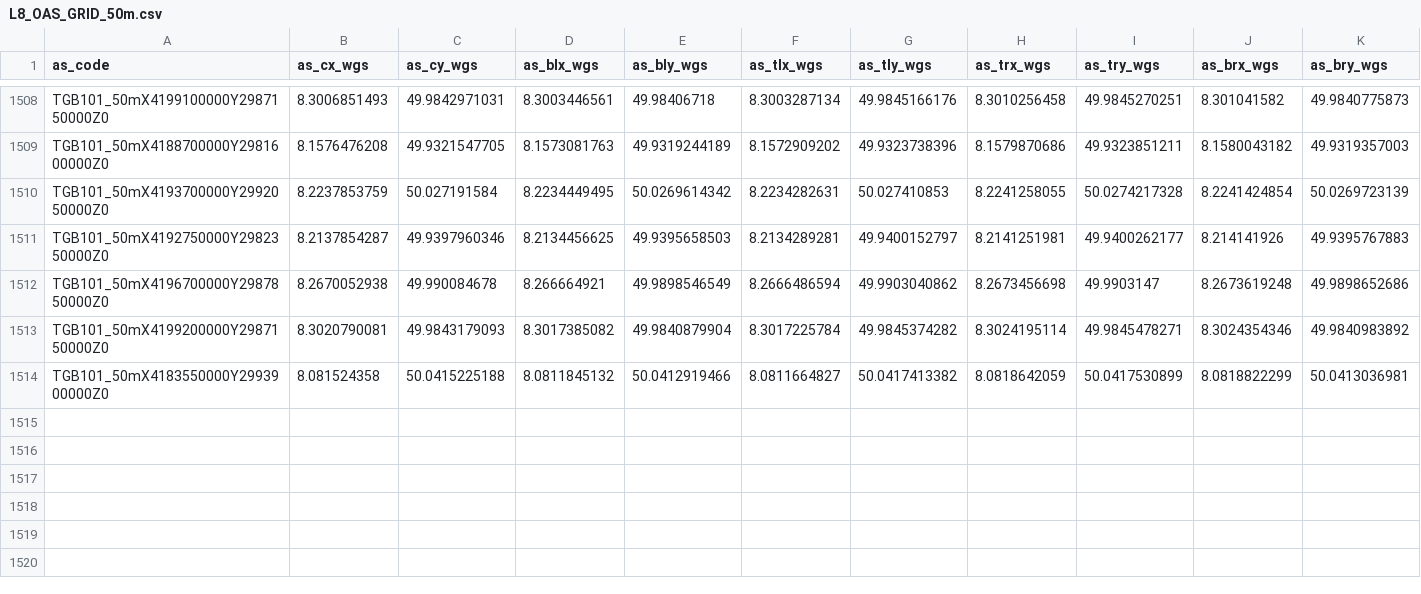
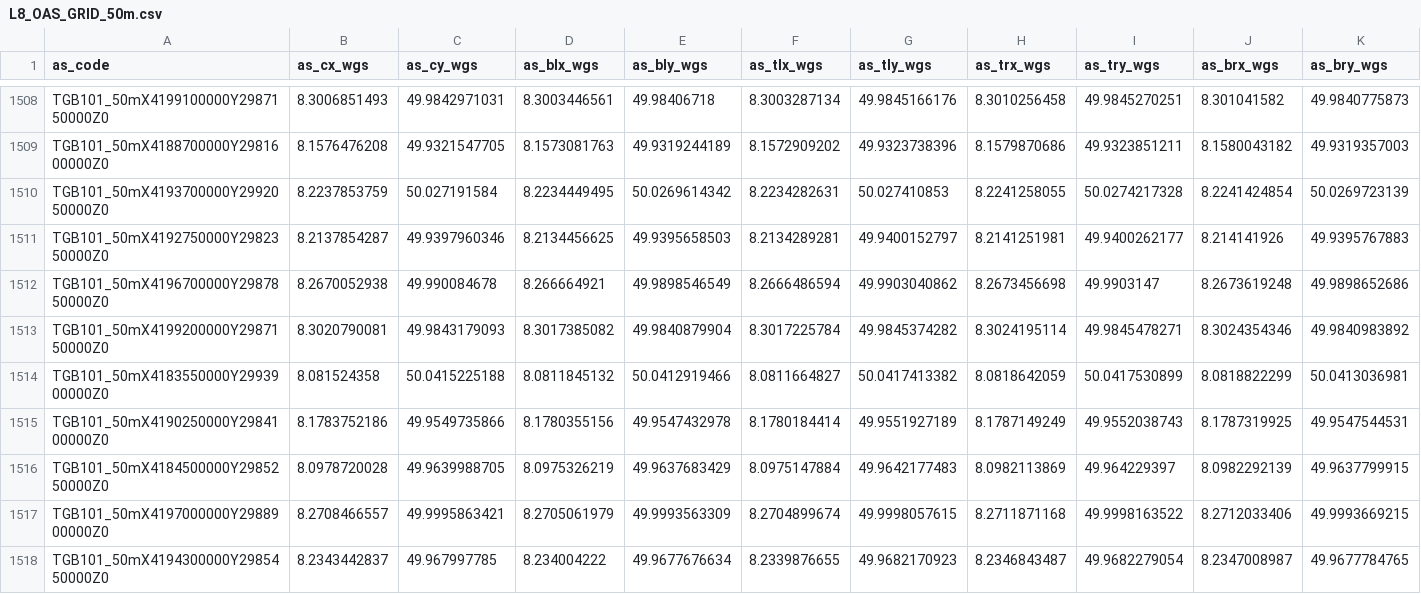
Before and after one commit to TGB-Adil/DatabaseSchemaPowerBi, a CSV file: Unique_Areaseal_Layers/L8_OAS_GRID_50m.csv, drawn as a sheet; only a part is shown, gaps mark what is left out; rows hold the shown columns only; the diff names each change by its address in the sheet, - before the commit and + after, or states it on an @@ line.

```diff
--- a/Unique_Areaseal_Layers/L8_OAS_GRID_50m.csv
+++ b/Unique_Areaseal_Layers/L8_OAS_GRID_50m.csv
+row 1515: TGB101_50mX4190250000Y2984100000Z0 | 8.1783752186 | 49.9549735866 | 8.1780355156 | 49.9547432978 | 8.1780184414 | 49.9551927189 | 8.1787149249 | 49.9552038743 | 8.1787319925 | 49.9547544531
+row 1516: TGB101_50mX4184500000Y2985250000Z0 | 8.0978720028 | 49.9639988705 | 8.0975326219 | 49.9637683429 | 8.0975147884 | 49.9642177483 | 8.0982113869 | 49.964229397 | 8.0982292139 | 49.9637799915
+row 1517: TGB101_50mX4197000000Y2988900000Z0 | 8.2708466557 | 49.9995863421 | 8.2705061979 | 49.9993563309 | 8.2704899674 | 49.9998057615 | 8.2711871168 | 49.9998163522 | 8.2712033406 | 49.9993669215
+row 1518: TGB101_50mX4194300000Y2985450000Z0 | 8.2343442837 | 49.967997785 | 8.234004222 | 49.9677676634 | 8.2339876655 | 49.9682170923 | 8.2346843487 | 49.9682279054 | 8.2347008987 | 49.9677784765
```
Also changed, not shown: Assignment/Connector_Table/Connector.csv, SOB/SOB_Attributes_Tables/Schadensfall/SOB_Table_10m_Schadennummer.csv, 8 other files.
